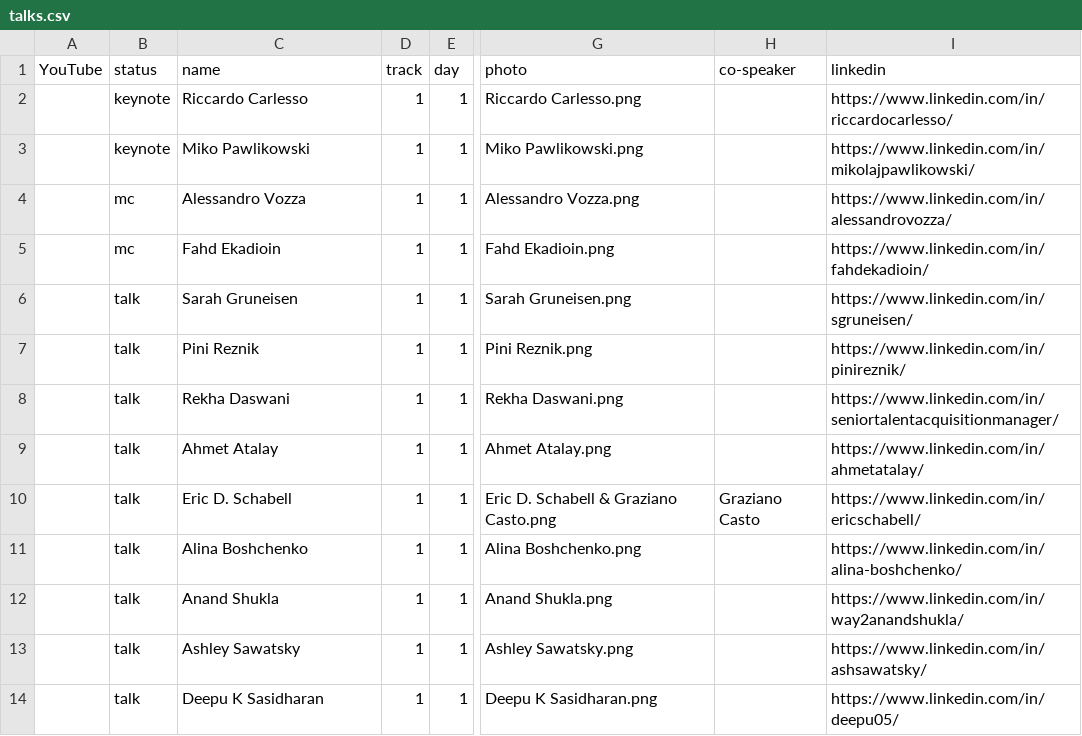
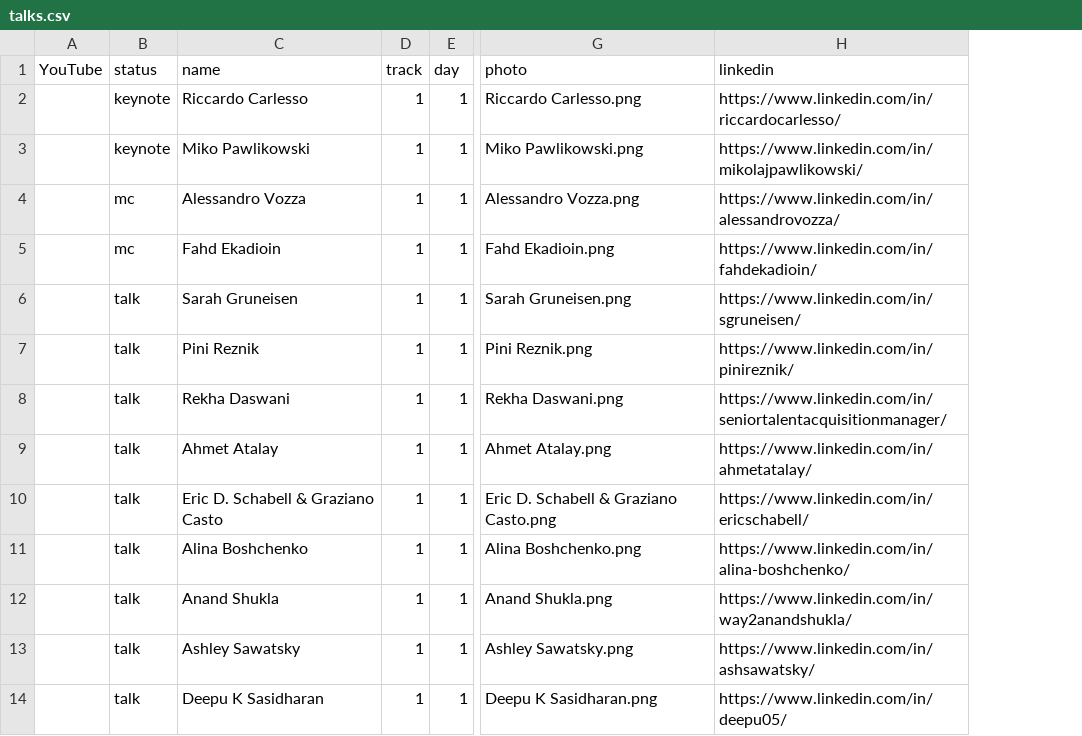
Before and after one commit to Prompt-Engineering-Conference/2025.promptengineering.rocks, a CSV file: 2024-amsterdam/_db/talks.csv, drawn as a sheet; only a part is shown, gaps mark what is left out; the diff names each change by its address in the sheet, - before the commit and + after, or states it on an @@ line.

Commit message:
Add files via upload

```diff
--- a/2024-amsterdam/_db/talks.csv
+++ b/2024-amsterdam/_db/talks.csv
-column H (co-speaker), row 10: Graziano Casto
-C10 (name): Eric D. Schabell
+C10 (name): Eric D. Schabell & Graziano Casto
```
